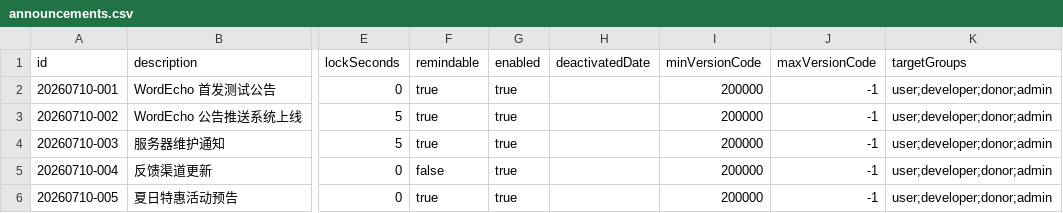
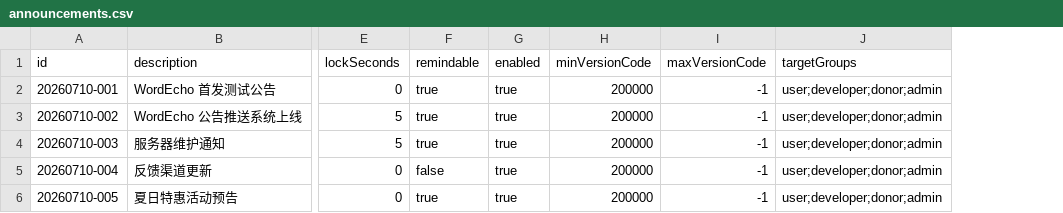
Before and after one commit to CheongSzesuen/WordEcho_Release, a CSV file: announcements.csv, drawn as a sheet; only a part is shown, gaps mark what is left out; the diff names each change by its address in the sheet, - before the commit and + after, or states it on an @@ line.

Commit message:
refactor: 移除deactivatedDate并添加publishDate定时过滤

```diff
--- a/announcements.csv
+++ b/announcements.csv
-column H (deactivatedDate), empty
```
